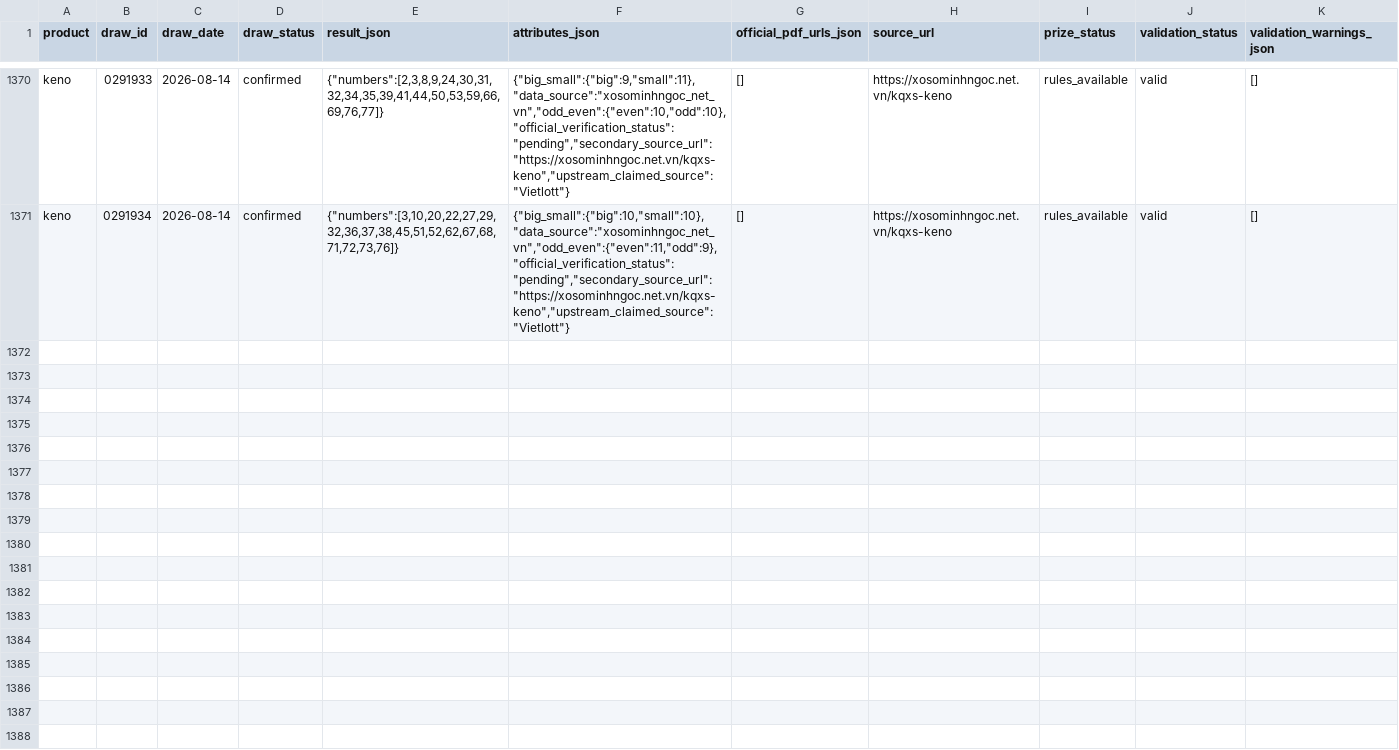
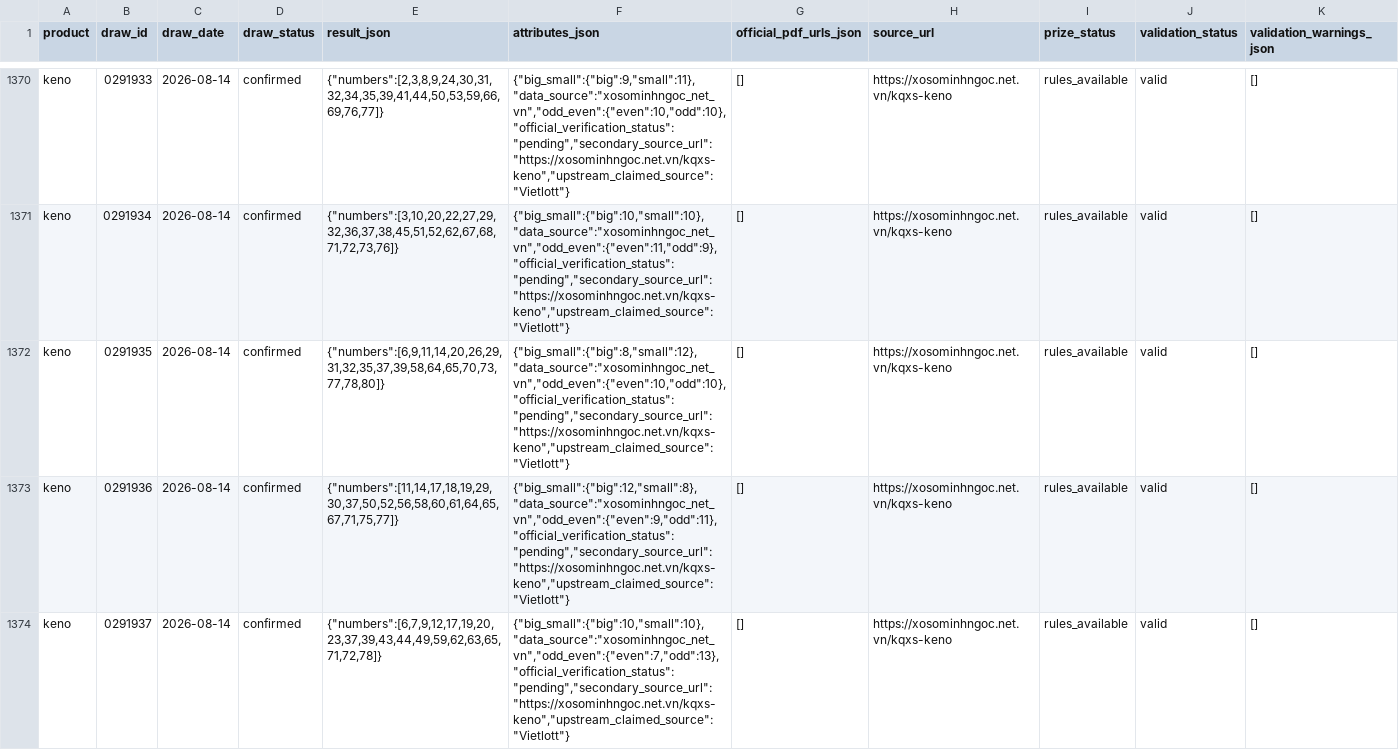
Before and after one commit to NhanAZ-Data/vietlott-research, a CSV file: datasets/draws/keno/2026-08.csv, drawn as a sheet; only a part is shown, gaps mark what is left out; rows hold the shown columns only; the diff covers the shown part only; the diff names each change by its address in the sheet, - before the commit and + after, or states it on an @@ line.

```diff
--- a/datasets/draws/keno/2026-08.csv
+++ b/datasets/draws/keno/2026-08.csv
+row 1372: keno | 0291935 | 2026-08-14 | confirmed | {"numbers":[6,9,11,14,20,26,29,31,32,35,37,39,58,64,65,70,73,77,78,80]} | {"big_small":{"big":8,"small":12},"data_source":"xosominhngoc_net_vn","odd_even":{"even":10,"odd":10},"official_verification_status":"pending","secondary_source_url":"https://xosominhngoc.net.vn/kqxs-keno","upstream_claimed_source":"Vietlott"} | [] | https://xosominhngoc.net.vn/kqxs-keno | rules_available | valid | []
+row 1373: keno | 0291936 | 2026-08-14 | confirmed | {"numbers":[11,14,17,18,19,29,30,37,50,52,56,58,60,61,64,65,67,71,75,77]} | {"big_small":{"big":12,"small":8},"data_source":"xosominhngoc_net_vn","odd_even":{"even":9,"odd":11},"official_verification_status":"pending","secondary_source_url":"https://xosominhngoc.net.vn/kqxs-keno","upstream_claimed_source":"Vietlott"} | [] | https://xosominhngoc.net.vn/kqxs-keno | rules_available | valid | []
+row 1374: keno | 0291937 | 2026-08-14 | confirmed | {"numbers":[6,7,9,12,17,19,20,23,37,39,43,44,49,59,62,63,65,71,72,78]} | {"big_small":{"big":10,"small":10},"data_source":"xosominhngoc_net_vn","odd_even":{"even":7,"odd":13},"official_verification_status":"pending","secondary_source_url":"https://xosominhngoc.net.vn/kqxs-keno","upstream_claimed_source":"Vietlott"} | [] | https://xosominhngoc.net.vn/kqxs-keno | rules_available | valid | []
```
Also changed, not shown: 6 added rows elsewhere in this file, datasets/draws/bingo18/2026-08.csv, 3 other files.
